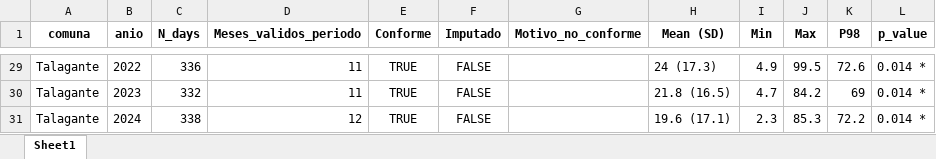
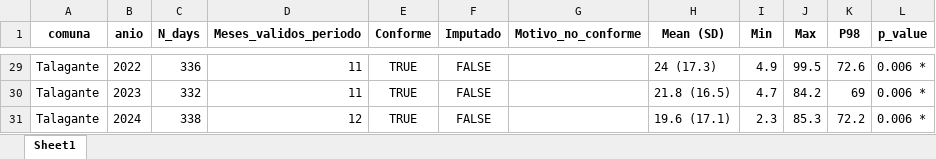
Before and after one commit to constanzarojasv/PM2.5_Inequalities_Chile, an Excel workbook: output/tables/table_1_anual_2.0.xlsx, sheet Sheet1, drawn as a sheet; only a part is shown, gaps mark what is left out; values as stored, in another font and other column widths than the file's, no borders; the diff covers the shown part only; the diff names each change by its address in the sheet, - before the commit and + after, or states it on an @@ line.

```diff
--- a/output/tables/table_1_anual_2.0.xlsx (sheet Sheet1)
+++ b/output/tables/table_1_anual_2.0.xlsx (sheet Sheet1)
-L29:L31 (p_value): 0.014 *
+L29:L31 (p_value): 0.006 *
```
Also changed, not shown: 27 edited cells elsewhere in this sheet, output/tables/table_2_winter_2.0.xlsx, 31 other files.
